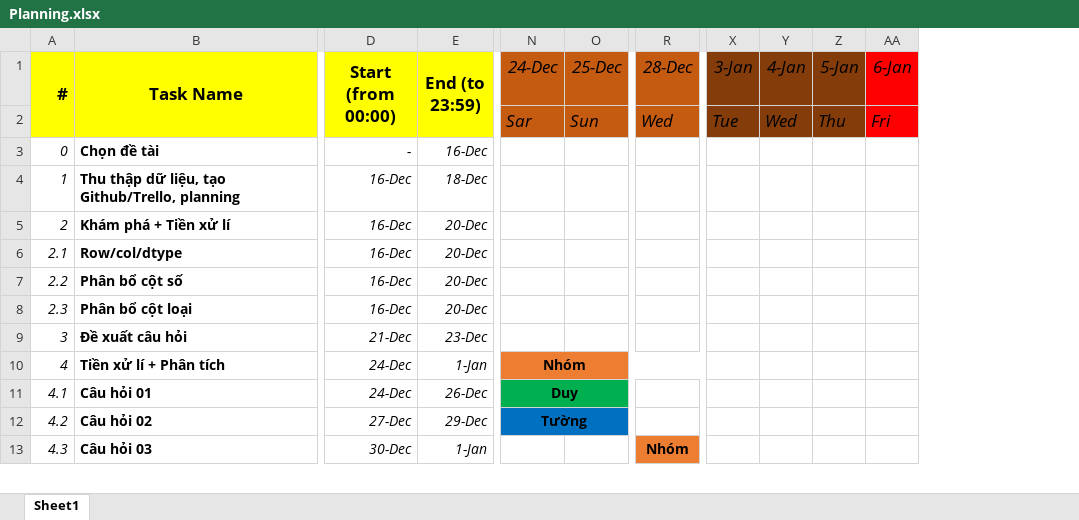
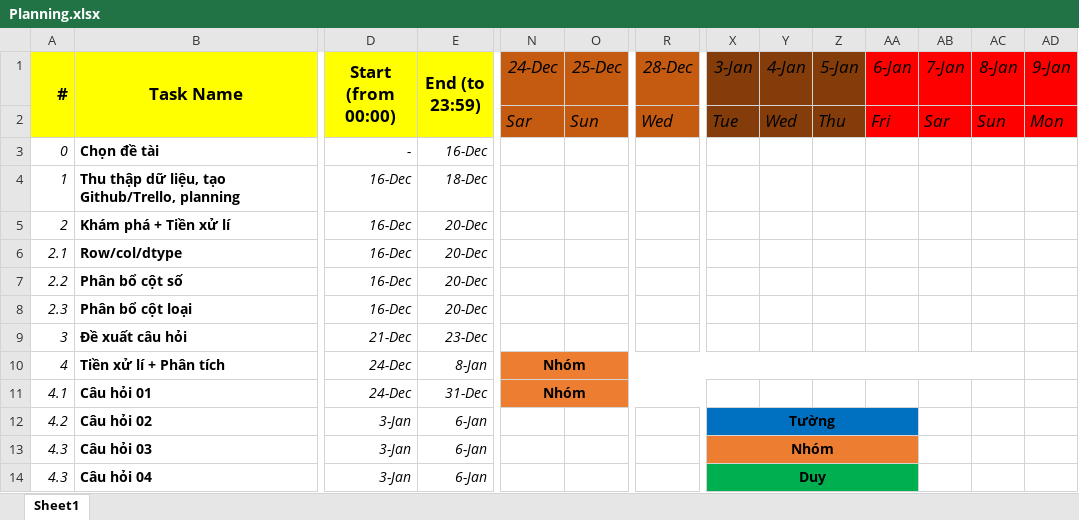
Before and after one commit to lengoctuong/Prj-Manga-Dataset_Programming4DS, an Excel workbook: Planning.xlsx, sheet Sheet1, drawn as a sheet; only a part is shown, gaps mark what is left out; values as stored, in another font and other column widths than the file's, no borders; removed rows and columns are numbered as before the commit, all else as after; rows hold the shown columns only; the diff covers the shown part only; the diff names each change by its address in the sheet, - before the commit and + after, or states it on an @@ line.

Commit message:
[03_main-branch]_planning

```diff
--- a/Planning.xlsx (sheet Sheet1)
+++ b/Planning.xlsx (sheet Sheet1)
+column AB (7-Jan), row 2: Sar
+column AC (8-Jan), row 2: Sun
+column AD (9-Jan), row 2: Mon
-E10 (End (to 23:59)): 1-Jan
+E10 (End (to 23:59)): 8-Jan
-N10:V10 merged
+N10:AC10 merged
-X10:AA10 fill: none
+X10:AA10 fill: #ED7D31
-E11 (End (to 23:59)): 26-Dec
+E11 (End (to 23:59)): 31-Dec
-N11 (24-Dec): Duy
+N11 (24-Dec): Nhóm
-N11:O11 fill: #00B050
+N11:O11 fill: #ED7D31
-N11:Q11 merged
+N11:U11 merged
-R11 fill: none
+R11 fill: #ED7D31
-D12 (Start (from 00:00)): 27-Dec
+D12 (Start (from 00:00)): 3-Jan
-E12 (End (to 23:59)): 29-Dec
+E12 (End (to 23:59)): 6-Jan
-N12 (24-Dec): Tường
+N12 (24-Dec): (empty)
-N12:O12 fill: #0070C0
+N12:O12 fill: none
-N12:Q12 merged
-X12 (3-Jan): (empty)
+X12 (3-Jan): Tường
-X12:AA12 fill: none
+X12:AA12 fill: #0070C0
+X12:AA12 merged
-D13 (Start (from 00:00)): 30-Dec
+D13 (Start (from 00:00)): 3-Jan
-E13 (End (to 23:59)): 1-Jan
+E13 (End (to 23:59)): 6-Jan
-R13 (28-Dec): Nhóm
+R13 (28-Dec): (empty)
-R13 fill: #ED7D31
+R13 fill: none
-R13:T13 merged
-X13 (3-Jan): (empty)
+X13 (3-Jan): Nhóm
-X13:AA13 fill: none
+X13:AA13 fill: #ED7D31
+X13:AA13 merged
+row 14: 4.3 | Câu hỏi 04 | 3-Jan | 6-Jan |  |  |  | Duy
```
Also changed, not shown: 12 edited cells, cell formats and merged cells elsewhere in this sheet, 1 other file.
